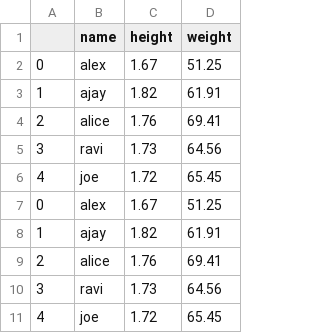
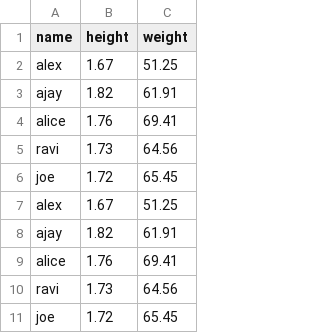
Before and after one commit to AxelArcidiaco/Projets-Dev-IA-1, a CSV file: Business Intelligence/Story 4/Workshop Python ETL/transformed_data.csv, drawn as a sheet; only a part is shown; the diff names each change by its address in the sheet, - before the commit and + after, or states it on an @@ line.

Commit message:
removed indexing in load() use of to_csv added ignore_index in extract() begin work on python olap workshop

```diff
--- a/Business Intelligence/Story 4/Workshop Python ETL/transformed_data.csv
+++ b/Business Intelligence/Story 4/Workshop Python ETL/transformed_data.csv
-column A, rows 2-11: 0 | 1 | 2 | 3 | 4 | 0 | 1 | 2 | 3 | 4
```
Also changed, not shown: 5 other files.
